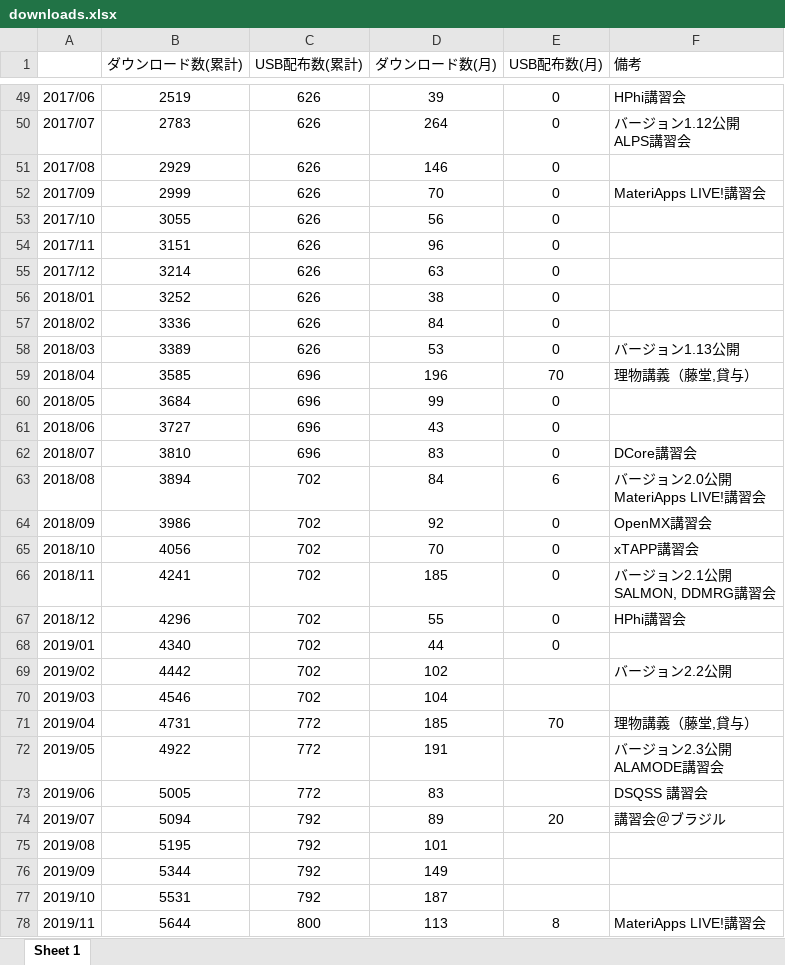
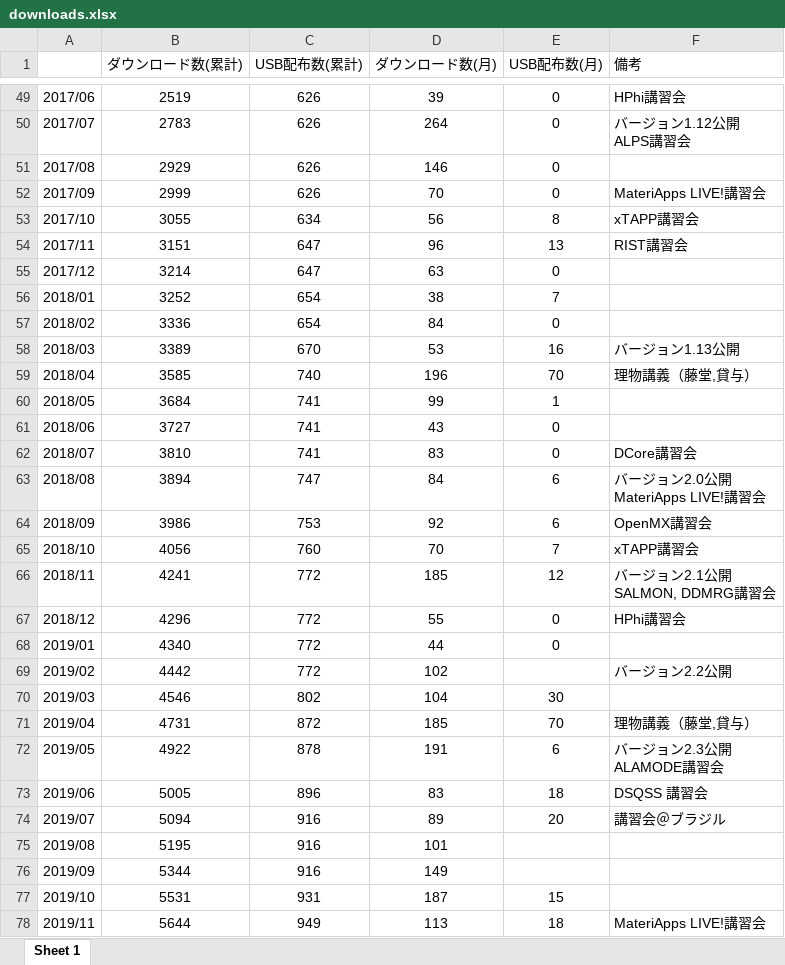
Before and after one commit to cmsi/MateriAppsLive, an Excel workbook: stat/downloads.xlsx, sheet Sheet 1, drawn as a sheet; only a part is shown, gaps mark what is left out; values as stored, in another font and other column widths than the file's, no borders; the diff covers the shown part only; the diff names each change by its address in the sheet, - before the commit and + after, or states it on an @@ line.

Commit message:
Update stat

```diff
--- a/stat/downloads.xlsx (sheet Sheet 1)
+++ b/stat/downloads.xlsx (sheet Sheet 1)
-C53 (USB配布数(累計)): 626
+C53 (USB配布数(累計)): 634
-E53 (USB配布数(月)): 0
+E53 (USB配布数(月)): 8
-F53 (備考): (empty)
+F53 (備考): xTAPP講習会
-C54:C55 (USB配布数(累計)): 626
+C54:C55 (USB配布数(累計)): 647
-E54 (USB配布数(月)): 0
+E54 (USB配布数(月)): 13
-F54 (備考): (empty)
+F54 (備考): RIST講習会
-C56:C57 (USB配布数(累計)): 626
+C56:C57 (USB配布数(累計)): 654
-E56 (USB配布数(月)): 0
+E56 (USB配布数(月)): 7
-C58 (USB配布数(累計)): 626
+C58 (USB配布数(累計)): 670
-E58 (USB配布数(月)): 0
+E58 (USB配布数(月)): 16
-C59 (USB配布数(累計)): 696
+C59 (USB配布数(累計)): 740
-C60:C62 (USB配布数(累計)): 696
+C60:C62 (USB配布数(累計)): 741
-E60 (USB配布数(月)): 0
+E60 (USB配布数(月)): 1
-C63 (USB配布数(累計)): 702
+C63 (USB配布数(累計)): 747
-C64 (USB配布数(累計)): 702
+C64 (USB配布数(累計)): 753
-E64 (USB配布数(月)): 0
+E64 (USB配布数(月)): 6
-C65 (USB配布数(累計)): 702
+C65 (USB配布数(累計)): 760
-E65 (USB配布数(月)): 0
+E65 (USB配布数(月)): 7
-C66:C69 (USB配布数(累計)): 702
+C66:C69 (USB配布数(累計)): 772
-E66 (USB配布数(月)): 0
+E66 (USB配布数(月)): 12
-C70 (USB配布数(累計)): 702
+C70 (USB配布数(累計)): 802
-E70 (USB配布数(月)): (empty)
+E70 (USB配布数(月)): 30
-C71 (USB配布数(累計)): 772
+C71 (USB配布数(累計)): 872
-C72 (USB配布数(累計)): 772
+C72 (USB配布数(累計)): 878
-E72 (USB配布数(月)): (empty)
+E72 (USB配布数(月)): 6
-C73 (USB配布数(累計)): 772
+C73 (USB配布数(累計)): 896
-E73 (USB配布数(月)): (empty)
+E73 (USB配布数(月)): 18
-C74:C76 (USB配布数(累計)): 792
+C74:C76 (USB配布数(累計)): 916
-C77 (USB配布数(累計)): 792
+C77 (USB配布数(累計)): 931
-E77 (USB配布数(月)): (empty)
+E77 (USB配布数(月)): 15
-C78 (USB配布数(累計)): 800
+C78 (USB配布数(累計)): 949
-E78 (USB配布数(月)): 8
+E78 (USB配布数(月)): 18
```
Also changed, not shown: 3 edited cells elsewhere in this sheet.
